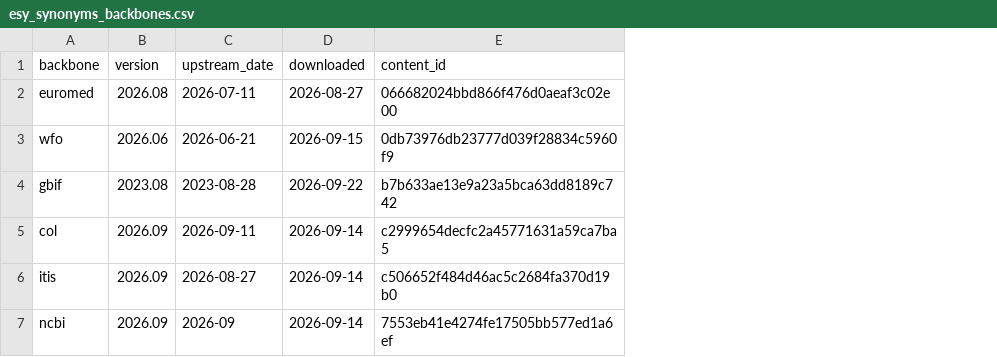
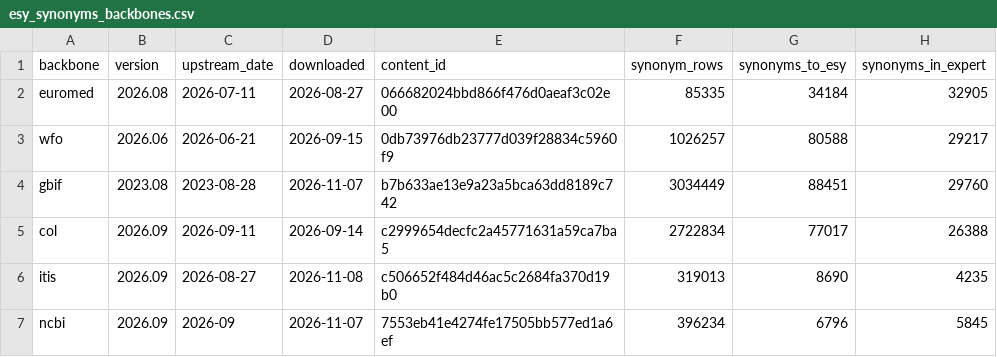
Before and after one commit to florian-jansen/resy, a CSV file: inst/extdata/esy_synonyms_backbones.csv, drawn as a sheet; the diff names each change by its address in the sheet, - before the commit and + after, or states it on an @@ line.

```diff
--- a/inst/extdata/esy_synonyms_backbones.csv
+++ b/inst/extdata/esy_synonyms_backbones.csv
+column F (synonym_rows), rows 2-7: 85335 | 1026257 | 3034449 | 2722834 | 319013 | 396234
+column G (synonyms_to_esy), rows 2-7: 34184 | 80588 | 88451 | 77017 | 8690 | 6796
+column H (synonyms_in_expert), rows 2-7: 32905 | 29217 | 29760 | 26388 | 4235 | 5845
-D4 (downloaded): 2026-09-22
+D4 (downloaded): 2026-11-07
-D6 (downloaded): 2026-09-14
+D6 (downloaded): 2026-11-08
-D7 (downloaded): 2026-09-14
+D7 (downloaded): 2026-11-07
```
Also changed, not shown: inst/extdata/esy_synonyms_build.csv, 3 other files.
